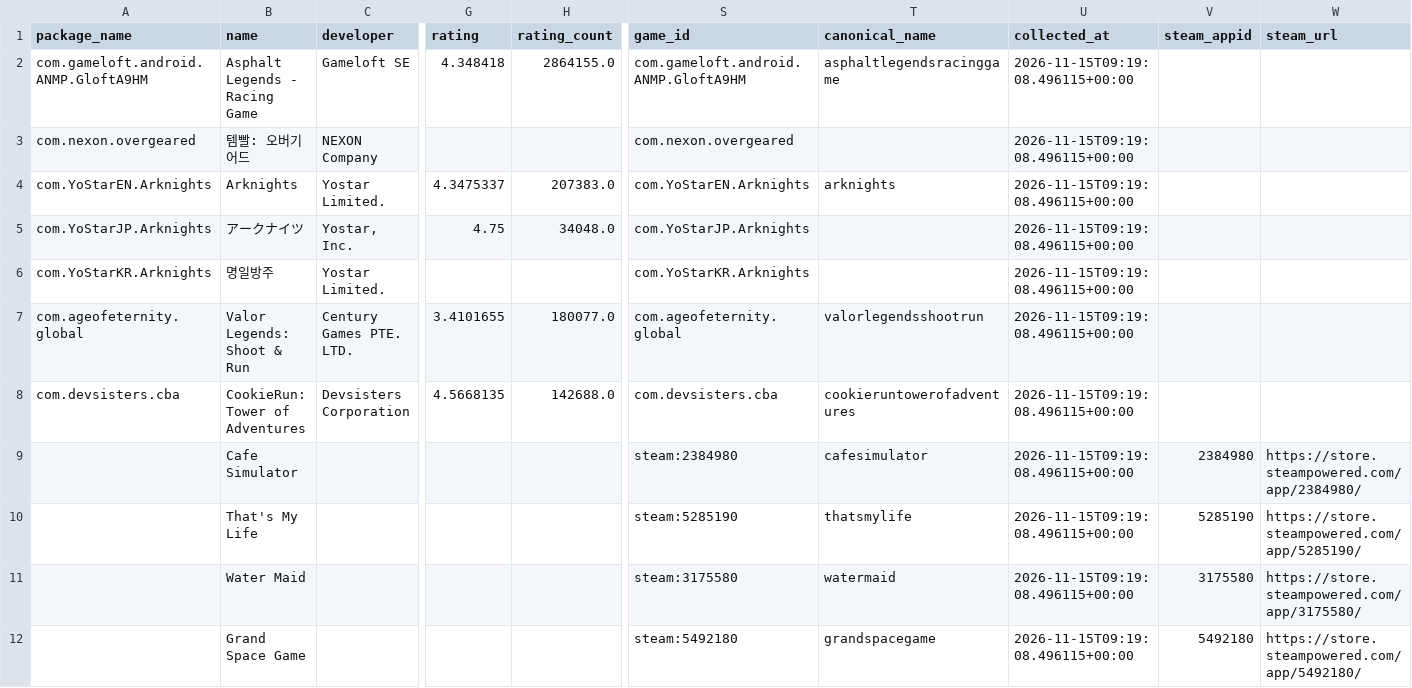
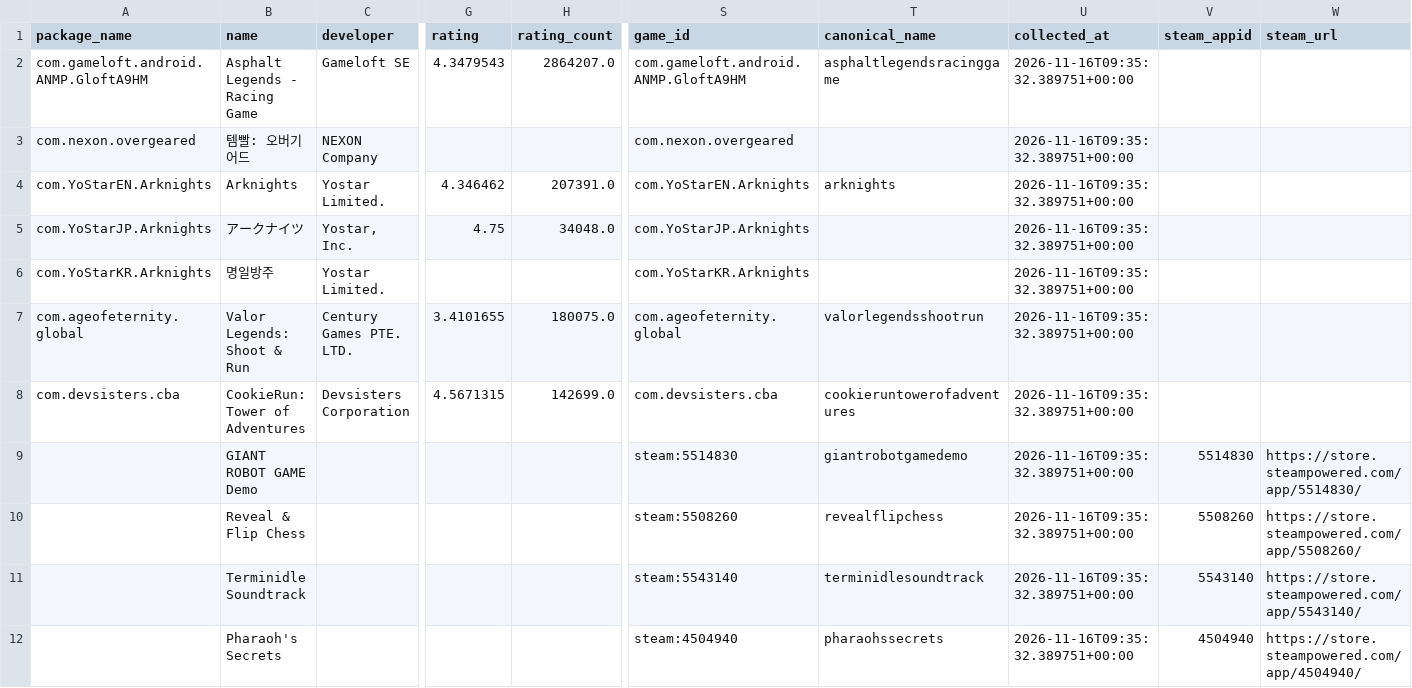
Before and after one commit to 136jiaqi/android-game-opportunity-radar, a CSV file: data/games.csv, drawn as a sheet; only a part is shown, gaps mark what is left out; the diff covers the shown part only; the diff names each change by its address in the sheet, - before the commit and + after, or states it on an @@ line.

```diff
--- a/data/games.csv
+++ b/data/games.csv
-G2 (rating): 4.348418
+G2 (rating): 4.3479543
-H2 (rating_count): 2864155.0
+H2 (rating_count): 2864207.0
-U2:U12 (collected_at): 2026-11-15T09:19:08.496115+00:00
+U2:U12 (collected_at): 2026-11-16T09:35:32.389751+00:00
-G4 (rating): 4.3475337
+G4 (rating): 4.346462
-H4 (rating_count): 207383.0
+H4 (rating_count): 207391.0
-H7 (rating_count): 180077.0
+H7 (rating_count): 180075.0
-G8 (rating): 4.5668135
+G8 (rating): 4.5671315
-H8 (rating_count): 142688.0
+H8 (rating_count): 142699.0
-B9 (name): Cafe Simulator
+B9 (name): GIANT ROBOT GAME Demo
-S9 (game_id): steam:2384980
+S9 (game_id): steam:5514830
-T9 (canonical_name): cafesimulator
+T9 (canonical_name): giantrobotgamedemo
-V9 (steam_appid): 2384980
+V9 (steam_appid): 5514830
-W9 (steam_url): https://store.steampowered.com/app/2384980/
+W9 (steam_url): https://store.steampowered.com/app/5514830/
-B10 (name): That's My Life
+B10 (name): Reveal & Flip Chess
-S10 (game_id): steam:5285190
+S10 (game_id): steam:5508260
-T10 (canonical_name): thatsmylife
+T10 (canonical_name): revealflipchess
-V10 (steam_appid): 5285190
+V10 (steam_appid): 5508260
-W10 (steam_url): https://store.steampowered.com/app/5285190/
+W10 (steam_url): https://store.steampowered.com/app/5508260/
-B11 (name): Water Maid
+B11 (name): Terminidle Soundtrack
-S11 (game_id): steam:3175580
+S11 (game_id): steam:5543140
-T11 (canonical_name): watermaid
+T11 (canonical_name): terminidlesoundtrack
-V11 (steam_appid): 3175580
+V11 (steam_appid): 5543140
-W11 (steam_url): https://store.steampowered.com/app/3175580/
+W11 (steam_url): https://store.steampowered.com/app/5543140/
-B12 (name): Grand Space Game
+B12 (name): Pharaoh's Secrets
-S12 (game_id): steam:5492180
+S12 (game_id): steam:4504940
-T12 (canonical_name): grandspacegame
+T12 (canonical_name): pharaohssecrets
-V12 (steam_appid): 5492180
+V12 (steam_appid): 4504940
-W12 (steam_url): https://store.steampowered.com/app/5492180/
+W12 (steam_url): https://store.steampowered.com/app/4504940/
```
Also changed, not shown: 1 added row, 1 removed row and 31 edited cells elsewhere in this file, data/collection_log.csv, data/evidence.csv, 1 other file.
